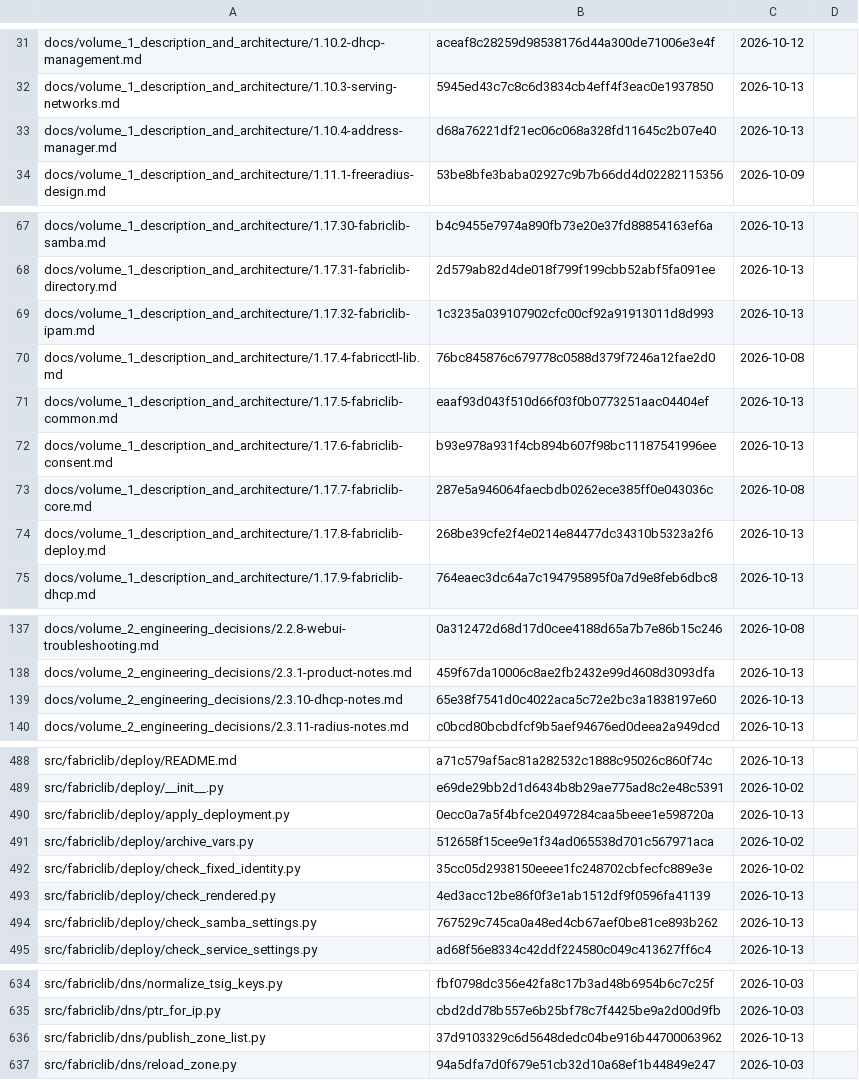
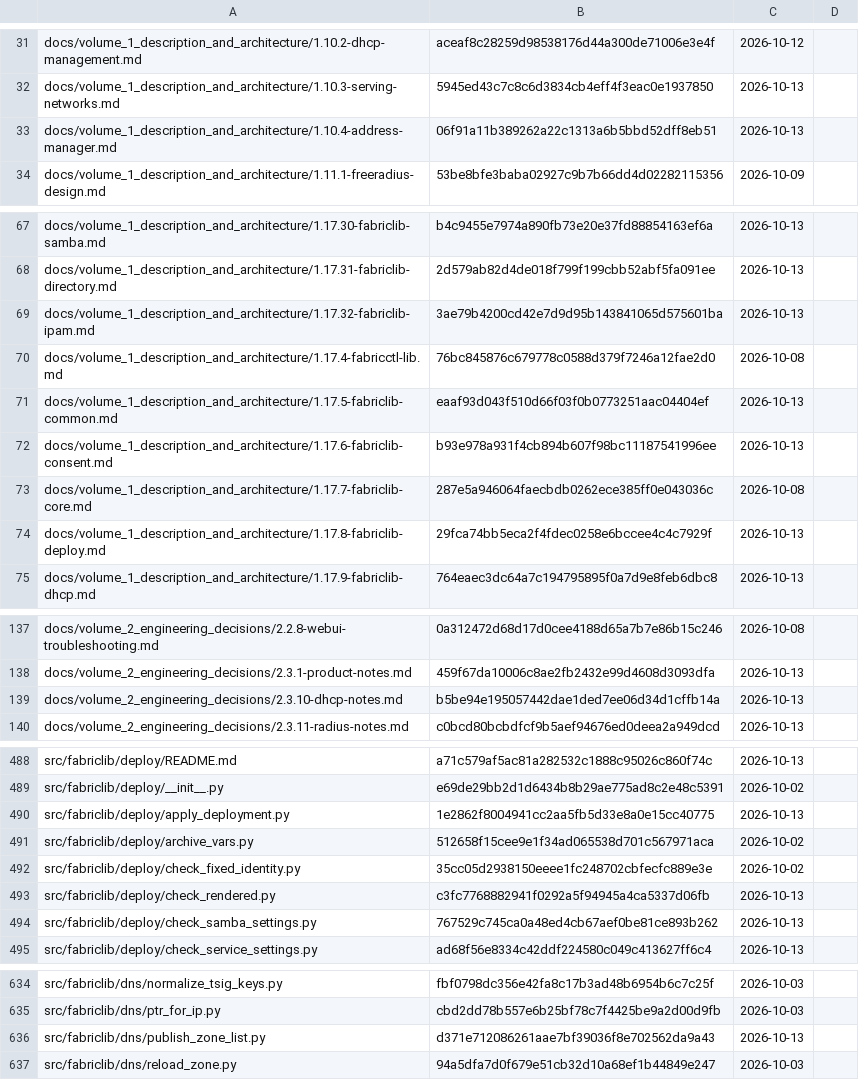
Before and after one commit to archdukejim/fabric-ctl, a TSV file: docs/volume_2_engineering_decisions/assets/review-ledger.tsv, drawn as a sheet; only a part is shown, gaps mark what is left out; the diff covers the shown part only.

```diff
--- a/docs/volume_2_engineering_decisions/assets/review-ledger.tsv
+++ b/docs/volume_2_engineering_decisions/assets/review-ledger.tsv
@@ -32,3 +32,3 @@ docs/volume_1_description_and_architecture/1.10.2-dhcp-management.md	aceaf8c2825
 docs/volume_1_description_and_architecture/1.10.3-serving-networks.md	5945ed43c7c8c6d3834cb4eff4f3eac0e1937850	2026-10-13	
-docs/volume_1_description_and_architecture/1.10.4-address-manager.md	d68a76221df21ec06c068a328fd11645c2b07e40	2026-10-13	
+docs/volume_1_description_and_architecture/1.10.4-address-manager.md	06f91a11b389262a22c1313a6b5bbd52dff8eb51	2026-10-13	
 docs/volume_1_description_and_architecture/1.11.1-freeradius-design.md	53be8bfe3baba02927c9b7b66dd4d02282115356	2026-10-09	
@@ -68,3 +68,3 @@ docs/volume_1_description_and_architecture/1.17.30-fabriclib-samba.md	b4c9455e79
 docs/volume_1_description_and_architecture/1.17.31-fabriclib-directory.md	2d579ab82d4de018f799f199cbb52abf5fa091ee	2026-10-13	
-docs/volume_1_description_and_architecture/1.17.32-fabriclib-ipam.md	1c3235a039107902cfc00cf92a91913011d8d993	2026-10-13	
+docs/volume_1_description_and_architecture/1.17.32-fabriclib-ipam.md	3ae79b4200cd42e7d9d95b143841065d575601ba	2026-10-13	
 docs/volume_1_description_and_architecture/1.17.4-fabricctl-lib.md	76bc845876c679778c0588d379f7246a12fae2d0	2026-10-08	
@@ -73,3 +73,3 @@ docs/volume_1_description_and_architecture/1.17.6-fabriclib-consent.md	b93e978a9
 docs/volume_1_description_and_architecture/1.17.7-fabriclib-core.md	287e5a946064faecbdb0262ece385ff0e043036c	2026-10-08	
-docs/volume_1_description_and_architecture/1.17.8-fabriclib-deploy.md	268be39cfe2f4e0214e84477dc34310b5323a2f6	2026-10-13	
+docs/volume_1_description_and_architecture/1.17.8-fabriclib-deploy.md	29fca74bb5eca2f4fdec0258e6bccee4c4c7929f	2026-10-13	
 docs/volume_1_description_and_architecture/1.17.9-fabriclib-dhcp.md	764eaec3dc64a7c194795895f0a7d9e8feb6dbc8	2026-10-13	
@@ -138,3 +138,3 @@ docs/volume_2_engineering_decisions/2.2.8-webui-troubleshooting.md	0a312472d68d1
 docs/volume_2_engineering_decisions/2.3.1-product-notes.md	459f67da10006c8ae2fb2432e99d4608d3093dfa	2026-10-13	
-docs/volume_2_engineering_decisions/2.3.10-dhcp-notes.md	65e38f7541d0c4022aca5c72e2bc3a1838197e60	2026-10-13	
+docs/volume_2_engineering_decisions/2.3.10-dhcp-notes.md	b5be94e195057442dae1ded7ee06d34d1cffb14a	2026-10-13	
 docs/volume_2_engineering_decisions/2.3.11-radius-notes.md	c0bcd80bcbdfcf9b5aef94676ed0deea2a949dcd	2026-10-13	
@@ -489,6 +489,6 @@ src/fabriclib/deploy/README.md	a71c579af5ac81a282532c1888c95026c860f74c	2026-10-
 src/fabriclib/deploy/__init__.py	e69de29bb2d1d6434b8b29ae775ad8c2e48c5391	2026-10-02	
-src/fabriclib/deploy/apply_deployment.py	0ecc0a7a5f4bfce20497284caa5beee1e598720a	2026-10-13	
+src/fabriclib/deploy/apply_deployment.py	1e2862f8004941cc2aa5fb5d33e8a0e15cc40775	2026-10-13	
 src/fabriclib/deploy/archive_vars.py	512658f15cee9e1f34ad065538d701c567971aca	2026-10-02	
 src/fabriclib/deploy/check_fixed_identity.py	35cc05d2938150eeee1fc248702cbfecfc889e3e	2026-10-02	
-src/fabriclib/deploy/check_rendered.py	4ed3acc12be86f0f3e1ab1512df9f0596fa41139	2026-10-13	
+src/fabriclib/deploy/check_rendered.py	c3fc7768882941f0292a5f94945a4ca5337d06fb	2026-10-13	
 src/fabriclib/deploy/check_samba_settings.py	767529c745ca0a48ed4cb67aef0be81ce893b262	2026-10-13	
@@ -635,3 +635,3 @@ src/fabriclib/dns/normalize_tsig_keys.py	fbf0798dc356e42fa8c17b3ad48b6954b6c7c25
 src/fabriclib/dns/ptr_for_ip.py	cbd2dd78b557e6b25bf78c7f4425be9a2d00d9fb	2026-10-03	
-src/fabriclib/dns/publish_zone_list.py	37d9103329c6d5648dedc04be916b44700063962	2026-10-13	
+src/fabriclib/dns/publish_zone_list.py	d371e712086261aae7bf39036f8e702562da9a43	2026-10-13	
 src/fabriclib/dns/reload_zone.py	94a5dfa7d0f679e51cb32d10a68ef1b44849e247	2026-10-03	
```
Also changed, not shown: 4 edited cells elsewhere in this file, 11 other files.
